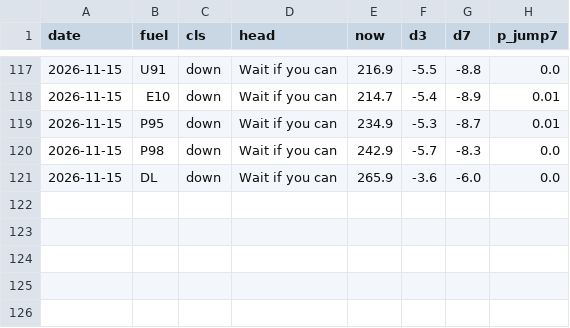
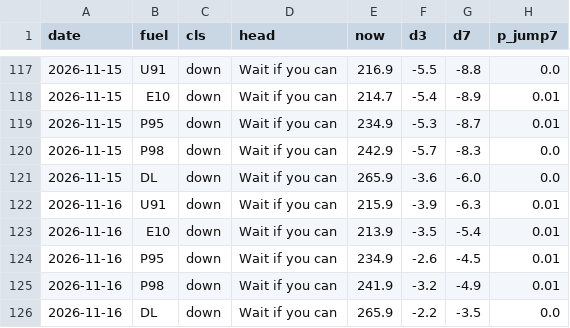
Before and after one commit to nathann2997/Bowser, a CSV file: store/calls.csv, drawn as a sheet; only a part is shown, gaps mark what is left out; the diff names each change by its address in the sheet, - before the commit and + after, or states it on an @@ line.

```diff
--- a/store/calls.csv
+++ b/store/calls.csv
+row 122: 2026-11-16 | U91 | down | Wait if you can | 215.9 | -3.9 | -6.3 | 0.01
+row 123: 2026-11-16 | E10 | down | Wait if you can | 213.9 | -3.5 | -5.4 | 0.01
+row 124: 2026-11-16 | P95 | down | Wait if you can | 234.9 | -2.6 | -4.5 | 0.01
+row 125: 2026-11-16 | P98 | down | Wait if you can | 241.9 | -3.2 | -4.9 | 0.01
+row 126: 2026-11-16 | DL | down | Wait if you can | 265.9 | -2.2 | -3.5 | 0.0
```
Also changed, not shown: 3 other files.
